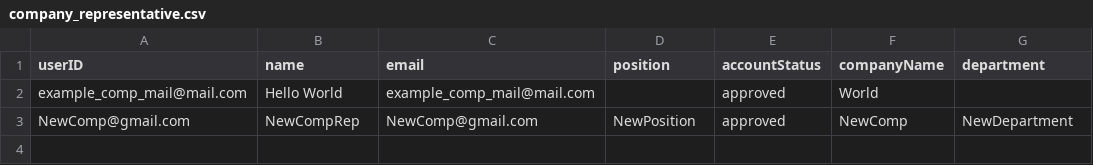
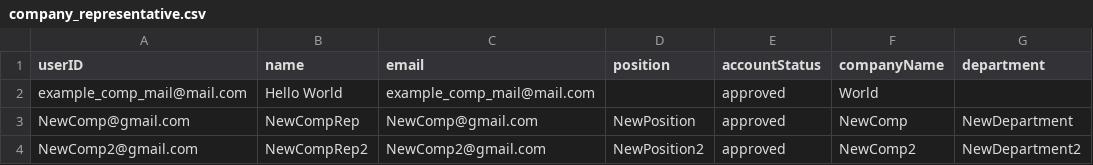
Before and after one commit to AIPEAC/SC2002-OOP, a CSV file: Code/Backend/Lib/company_representative.csv, drawn as a sheet; the diff names each change by its address in the sheet, - before the commit and + after, or states it on an @@ line.

```diff
--- a/Code/Backend/Lib/company_representative.csv
+++ b/Code/Backend/Lib/company_representative.csv
+row 4: NewComp2@gmail.com | NewCompRep2 | NewComp2@gmail.com | NewPosition2 | approved | NewComp2 | NewDepartment2
```
Also changed, not shown: Code/Backend/Lib/internship_opportunity_list.csv, Code/Backend/Lib/login_list.csv, 8 other files.
